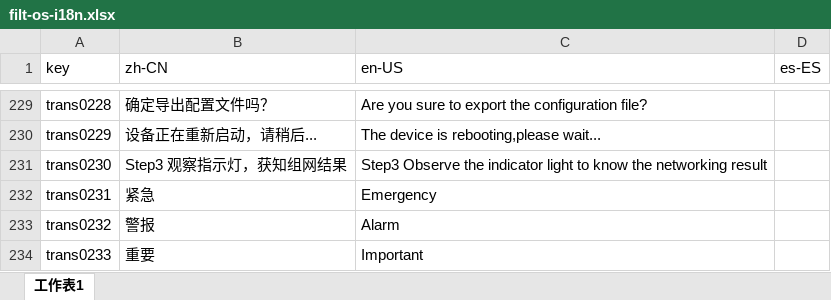
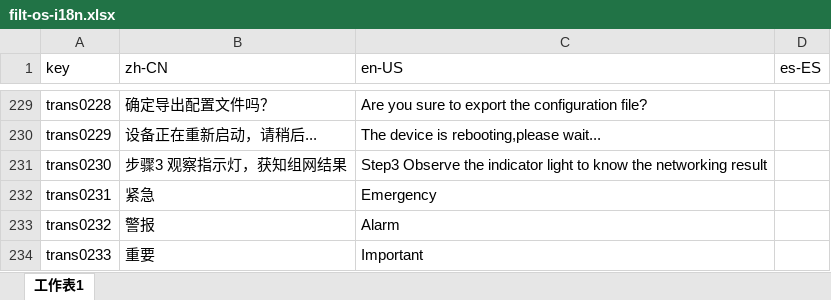
Before and after one commit to ytppp/fhtek-docs, an Excel workbook: filt-os-i18n.xlsx, sheet 工作表1, drawn as a sheet; only a part is shown, gaps mark what is left out; values as stored, in another font and other column widths than the file's, no borders; the diff names each change by its address in the sheet, - before the commit and + after, or states it on an @@ line.

```diff
--- a/filt-os-i18n.xlsx (sheet 工作表1)
+++ b/filt-os-i18n.xlsx (sheet 工作表1)
-B231 (zh-CN): Step3 观察指示灯，获知组网结果
+B231 (zh-CN): 步骤3 观察指示灯，获知组网结果
```
Also changed, not shown: 1 other file.
